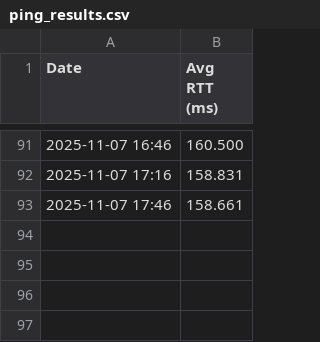
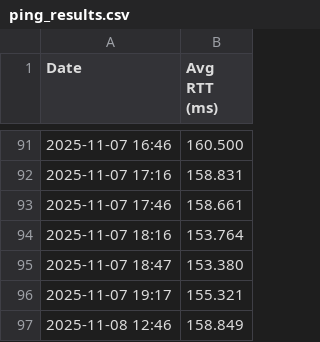
Before and after one commit to GabuDev0/Projet-MET, a CSV file: ping_results.csv, drawn as a sheet; only a part is shown, gaps mark what is left out.

Commit message:
Update ping_results.csv

```diff
--- a/ping_results.csv
+++ b/ping_results.csv
@@ -93 +93,5 @@ Date,Avg RTT (ms)
 2025-11-07 17:46,158.661
+2025-11-07 18:16,153.764
+2025-11-07 18:47,153.380
+2025-11-07 19:17,155.321
+2025-11-08 12:46,158.849
```
